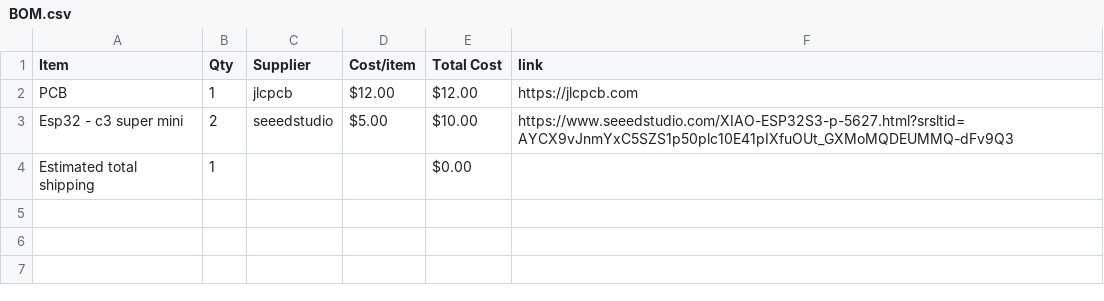
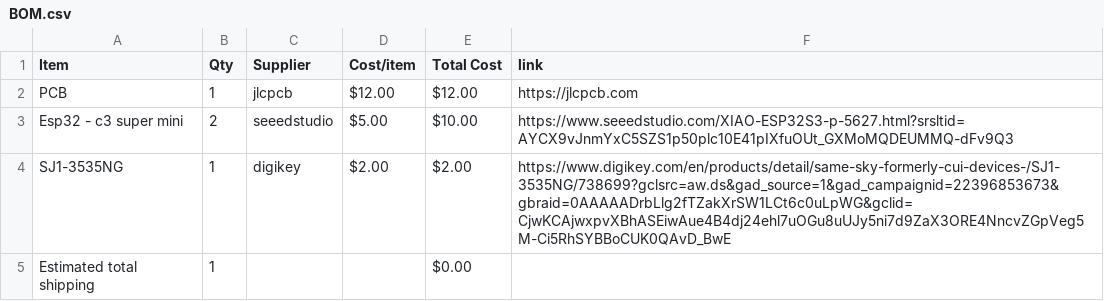
Before and after one commit to dipa-cotton/dipado, a CSV file: BOM.csv, drawn as a sheet.

Commit message:
Sync my displays project from Half Life

```diff
--- a/BOM.csv
+++ b/BOM.csv
@@ -3,2 +3,3 @@ PCB,1,jlcpcb,$12.00,$12.00,https://jlcpcb.com
 Esp32 - c3 super mini,2,seeedstudio,$5.00,$10.00,https://www.seeedstudio.com/XIAO-ESP32S3-p-5627.html?srsltid=AYCX9vJnmYxC5SZS1p50plc10E41pIXfuOUt_GXMoMQDEUMMQ-dFv9Q3
+SJ1-3535NG,1,digikey,$2.00,$2.00,https://www.digikey.com/en/products/detail/same-sky-formerly-cui-devices-/SJ1-3535NG/738699?gclsrc=aw.ds&gad_source=1&gad_campaignid=22396853673&gbraid=0AAAAADrbLlg2fTZakXrSW1LCt6c0uLpWG&gclid=CjwKCAjwxpvXBhASEiwAue4B4dj24ehl7uOGu8uUJy5ni7d9ZaX3ORE4NncvZGpVeg5M-Ci5RhSYBBoCUK0QAvD_BwE
 Estimated total shipping,1,,,$0.00,
```
